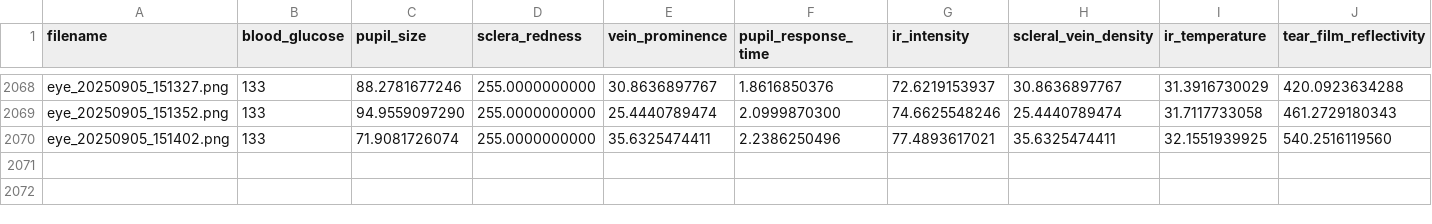
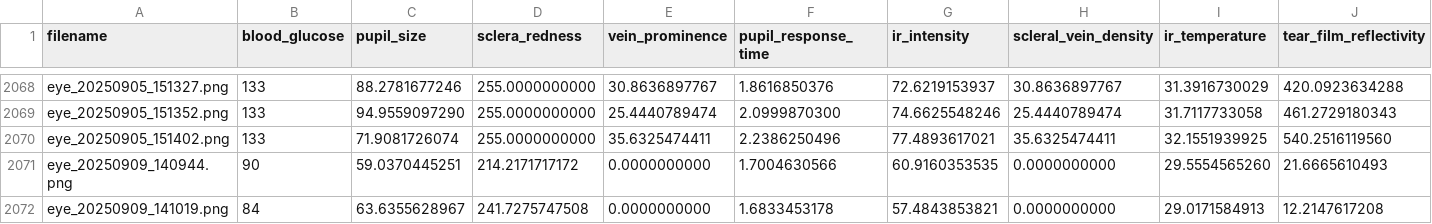
Before and after one commit to jtb21091/EyeBloodGlucose, a CSV file: eye_glucose_data/labels.csv, drawn as a sheet; only a part is shown, gaps mark what is left out; rows hold the shown columns only; the diff names each change by its address in the sheet, - before the commit and + after, or states it on an @@ line.

Commit message:
add

```diff
--- a/eye_glucose_data/labels.csv
+++ b/eye_glucose_data/labels.csv
+row 2071: eye_20250909_140944.png | 90 | 59.0370445251 | 214.2171717172 | 0.0000000000 | 1.7004630566 | 60.9160353535 | 0.0000000000 | 29.5554565260 | 21.6665610493
+row 2072: eye_20250909_141019.png | 84 | 63.6355628967 | 241.7275747508 | 0.0000000000 | 1.6833453178 | 57.4843853821 | 0.0000000000 | 29.0171584913 | 12.2147617208
```
